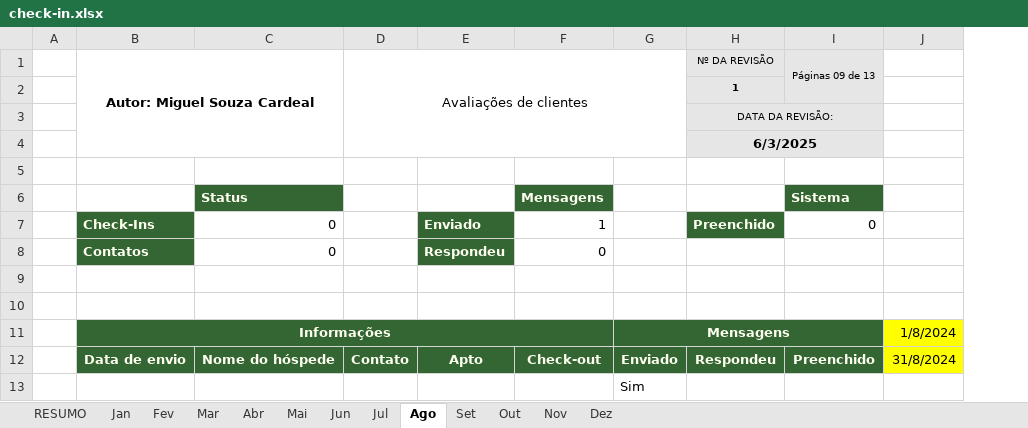
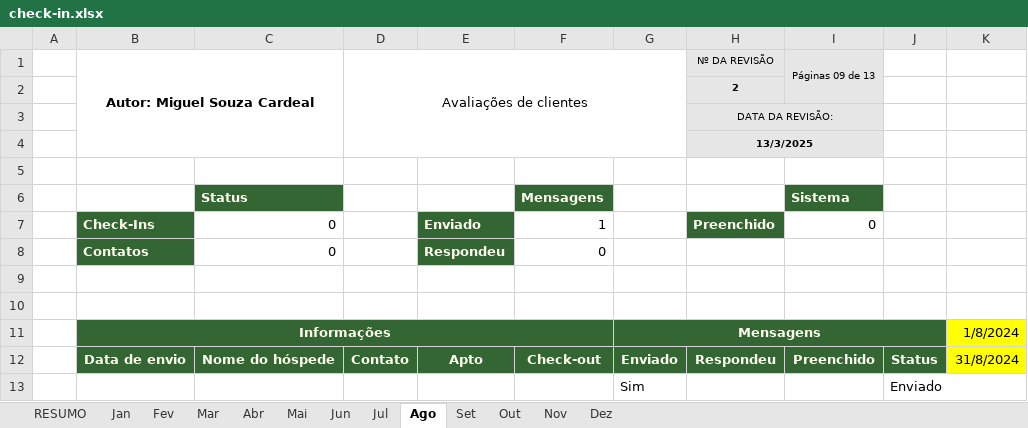
Before and after one commit to miguelito2122/automacao-whatsapp, an Excel workbook: data/check-in.xlsx, sheet Ago, drawn as a sheet; values as stored, in another font and other column widths than the file's, no borders; the diff names each change by its address in the sheet, - before the commit and + after, or states it on an @@ line.

Commit message:
Ajuste PlaStatus Planilha

```diff
--- a/data/check-in.xlsx (sheet Ago)
+++ b/data/check-in.xlsx (sheet Ago)
+column J, rows 12-13: Status | Enviado
-H2 (Nº DA REVISÃO): 1
+H2 (Nº DA REVISÃO): 2
-H4 (Nº DA REVISÃO): 6/3/2025
+H4 (Nº DA REVISÃO): 13/3/2025
@@ H4 text size: smaller @@
```
Also changed, not shown: sheet Jan, sheet RESUMO, sheet Mai, sheet Jun, sheet Jul, sheet Mar, 6 more sheets, 2 other files.
